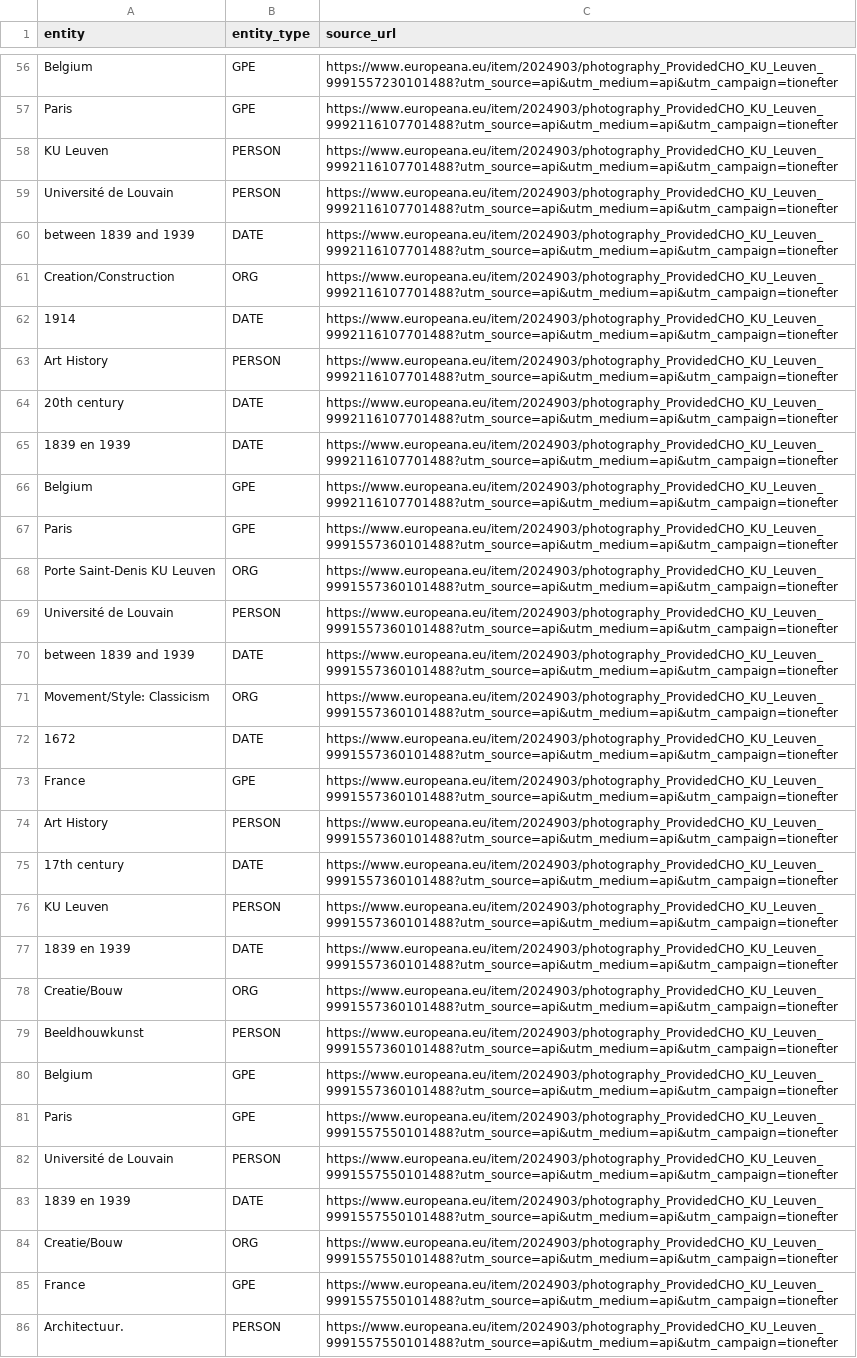
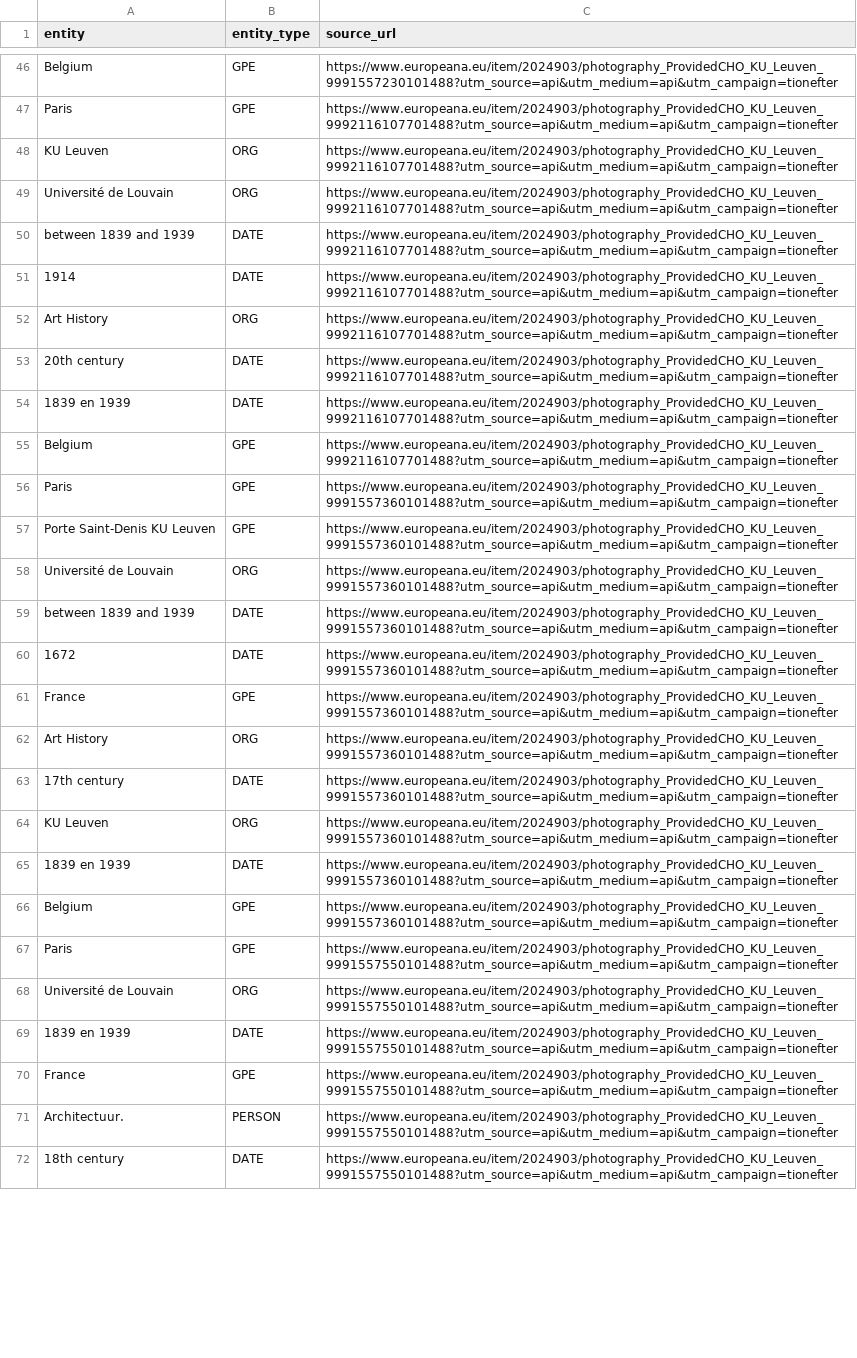
Before and after one commit to GabrielSultan/WebDataMining_Semantics_Project, a CSV file: data/extracted_knowledge.csv, drawn as a sheet; only a part is shown, gaps mark what is left out; the shorter side is filled out with more unchanged rows; the diff covers the shown part only.

```diff
--- a/data/extracted_knowledge.csv
+++ b/data/extracted_knowledge.csv
@@ -57,8 +47,7 @@ Belgium,GPE,https://www.europeana.eu/item/2024903/photography_ProvidedCHO_KU_Leu
 Paris,GPE,https://www.europeana.eu/item/2024903/photography_ProvidedCHO_KU_Leuven_9992116107701488?utm_source=api&utm_medium=api&utm_campaign=tionefter
-KU Leuven,PERSON,https://www.europeana.eu/item/2024903/photography_ProvidedCHO_KU_Leuven_9992116107701488?utm_source=api&utm_medium=api&utm_campaign=tionefter
-Université de Louvain,PERSON,https://www.europeana.eu/item/2024903/photography_ProvidedCHO_KU_Leuven_9992116107701488?utm_source=api&utm_medium=api&utm_campaign=tionefter
+KU Leuven,ORG,https://www.europeana.eu/item/2024903/photography_ProvidedCHO_KU_Leuven_9992116107701488?utm_source=api&utm_medium=api&utm_campaign=tionefter
+Université de Louvain,ORG,https://www.europeana.eu/item/2024903/photography_ProvidedCHO_KU_Leuven_9992116107701488?utm_source=api&utm_medium=api&utm_campaign=tionefter
 between 1839 and 1939,DATE,https://www.europeana.eu/item/2024903/photography_ProvidedCHO_KU_Leuven_9992116107701488?utm_source=api&utm_medium=api&utm_campaign=tionefter
-Creation/Construction,ORG,https://www.europeana.eu/item/2024903/photography_ProvidedCHO_KU_Leuven_9992116107701488?utm_source=api&utm_medium=api&utm_campaign=tionefter
 1914,DATE,https://www.europeana.eu/item/2024903/photography_ProvidedCHO_KU_Leuven_9992116107701488?utm_source=api&utm_medium=api&utm_campaign=tionefter
-Art History,PERSON,https://www.europeana.eu/item/2024903/photography_ProvidedCHO_KU_Leuven_9992116107701488?utm_source=api&utm_medium=api&utm_campaign=tionefter
+Art History,ORG,https://www.europeana.eu/item/2024903/photography_ProvidedCHO_KU_Leuven_9992116107701488?utm_source=api&utm_medium=api&utm_campaign=tionefter
 20th century,DATE,https://www.europeana.eu/item/2024903/photography_ProvidedCHO_KU_Leuven_9992116107701488?utm_source=api&utm_medium=api&utm_campaign=tionefter
@@ -67,19 +56,15 @@ Belgium,GPE,https://www.europeana.eu/item/2024903/photography_ProvidedCHO_KU_Leu
 Paris,GPE,https://www.europeana.eu/item/2024903/photography_ProvidedCHO_KU_Leuven_9991557360101488?utm_source=api&utm_medium=api&utm_campaign=tionefter
-Porte Saint-Denis KU Leuven,ORG,https://www.europeana.eu/item/2024903/photography_ProvidedCHO_KU_Leuven_9991557360101488?utm_source=api&utm_medium=api&utm_campaign=tionefter
-Université de Louvain,PERSON,https://www.europeana.eu/item/2024903/photography_ProvidedCHO_KU_Leuven_9991557360101488?utm_source=api&utm_medium=api&utm_campaign=tionefter
+Porte Saint-Denis KU Leuven,GPE,https://www.europeana.eu/item/2024903/photography_ProvidedCHO_KU_Leuven_9991557360101488?utm_source=api&utm_medium=api&utm_campaign=tionefter
+Université de Louvain,ORG,https://www.europeana.eu/item/2024903/photography_ProvidedCHO_KU_Leuven_9991557360101488?utm_source=api&utm_medium=api&utm_campaign=tionefter
 between 1839 and 1939,DATE,https://www.europeana.eu/item/2024903/photography_ProvidedCHO_KU_Leuven_9991557360101488?utm_source=api&utm_medium=api&utm_campaign=tionefter
-Movement/Style: Classicism,ORG,https://www.europeana.eu/item/2024903/photography_ProvidedCHO_KU_Leuven_9991557360101488?utm_source=api&utm_medium=api&utm_campaign=tionefter
 1672,DATE,https://www.europeana.eu/item/2024903/photography_ProvidedCHO_KU_Leuven_9991557360101488?utm_source=api&utm_medium=api&utm_campaign=tionefter
 France,GPE,https://www.europeana.eu/item/2024903/photography_ProvidedCHO_KU_Leuven_9991557360101488?utm_source=api&utm_medium=api&utm_campaign=tionefter
-Art History,PERSON,https://www.europeana.eu/item/2024903/photography_ProvidedCHO_KU_Leuven_9991557360101488?utm_source=api&utm_medium=api&utm_campaign=tionefter
+Art History,ORG,https://www.europeana.eu/item/2024903/photography_ProvidedCHO_KU_Leuven_9991557360101488?utm_source=api&utm_medium=api&utm_campaign=tionefter
 17th century,DATE,https://www.europeana.eu/item/2024903/photography_ProvidedCHO_KU_Leuven_9991557360101488?utm_source=api&utm_medium=api&utm_campaign=tionefter
-KU Leuven,PERSON,https://www.europeana.eu/item/2024903/photography_ProvidedCHO_KU_Leuven_9991557360101488?utm_source=api&utm_medium=api&utm_campaign=tionefter
+KU Leuven,ORG,https://www.europeana.eu/item/2024903/photography_ProvidedCHO_KU_Leuven_9991557360101488?utm_source=api&utm_medium=api&utm_campaign=tionefter
 1839 en 1939,DATE,https://www.europeana.eu/item/2024903/photography_ProvidedCHO_KU_Leuven_9991557360101488?utm_source=api&utm_medium=api&utm_campaign=tionefter
-Creatie/Bouw,ORG,https://www.europeana.eu/item/2024903/photography_ProvidedCHO_KU_Leuven_9991557360101488?utm_source=api&utm_medium=api&utm_campaign=tionefter
-Beeldhouwkunst,PERSON,https://www.europeana.eu/item/2024903/photography_ProvidedCHO_KU_Leuven_9991557360101488?utm_source=api&utm_medium=api&utm_campaign=tionefter
 Belgium,GPE,https://www.europeana.eu/item/2024903/photography_ProvidedCHO_KU_Leuven_9991557360101488?utm_source=api&utm_medium=api&utm_campaign=tionefter
 Paris,GPE,https://www.europeana.eu/item/2024903/photography_ProvidedCHO_KU_Leuven_9991557550101488?utm_source=api&utm_medium=api&utm_campaign=tionefter
-Université de Louvain,PERSON,https://www.europeana.eu/item/2024903/photography_ProvidedCHO_KU_Leuven_9991557550101488?utm_source=api&utm_medium=api&utm_campaign=tionefter
+Université de Louvain,ORG,https://www.europeana.eu/item/2024903/photography_ProvidedCHO_KU_Leuven_9991557550101488?utm_source=api&utm_medium=api&utm_campaign=tionefter
 1839 en 1939,DATE,https://www.europeana.eu/item/2024903/photography_ProvidedCHO_KU_Leuven_9991557550101488?utm_source=api&utm_medium=api&utm_campaign=tionefter
-Creatie/Bouw,ORG,https://www.europeana.eu/item/2024903/photography_ProvidedCHO_KU_Leuven_9991557550101488?utm_source=api&utm_medium=api&utm_campaign=tionefter
 France,GPE,https://www.europeana.eu/item/2024903/photography_ProvidedCHO_KU_Leuven_9991557550101488?utm_source=api&utm_medium=api&utm_campaign=tionefter
```
Also changed, not shown: 31 removed rows and 39 edited cells elsewhere in this file, data/extracted_triples.csv, 17 other files.
